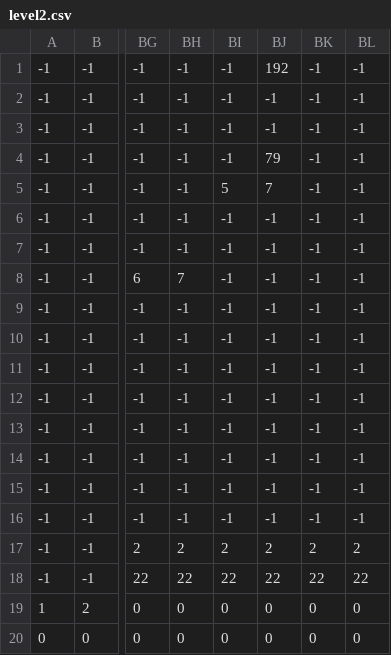
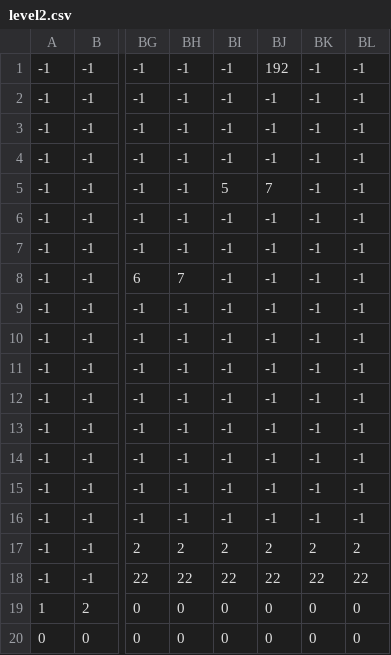
Before and after one commit to zackb/code, a CSV file: cpp/meconium/assets/maps/level2.csv, drawn as a sheet; only a part is shown, gaps mark what is left out; the diff names each change by its address in the sheet, - before the commit and + after, or states it on an @@ line.

```diff
--- a/cpp/meconium/assets/maps/level2.csv
+++ b/cpp/meconium/assets/maps/level2.csv
-BJ4: 79
+BJ4: -1
```
Also changed, not shown: 7 other files.
